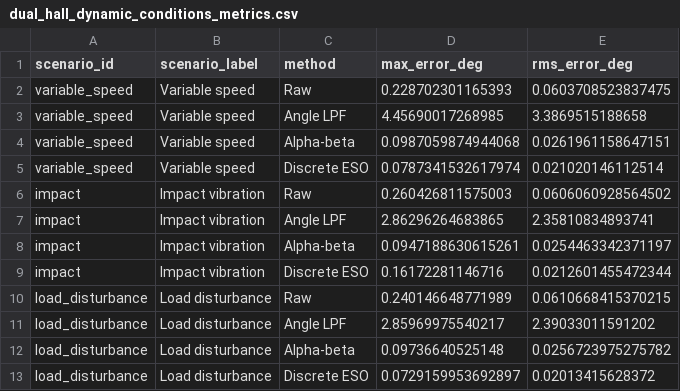
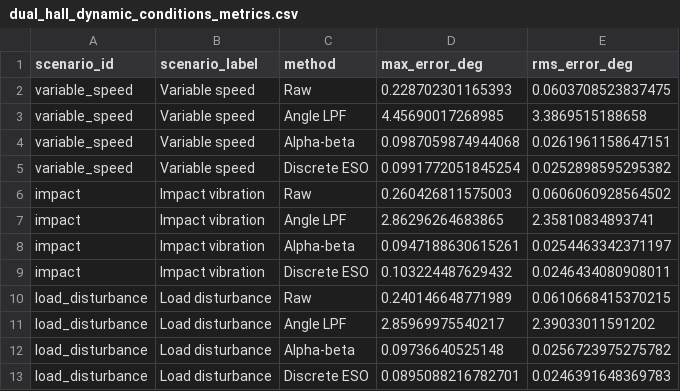
Before and after one commit to Ciri-07/Project-of-a-multi-axis-handheld-gimbal-based-on-BLDC-and-piezoelectric-motors, a CSV file: 线性霍尔传感器/figures/dual_hall_dynamic_conditions_metrics.csv, drawn as a sheet.

```diff
--- a/线性霍尔传感器/figures/dual_hall_dynamic_conditions_metrics.csv
+++ b/线性霍尔传感器/figures/dual_hall_dynamic_conditions_metrics.csv
@@ -4,3 +4,3 @@ variable_speed,Variable speed,Angle LPF,4.45690017268985,3.3869515188658
 variable_speed,Variable speed,Alpha-beta,0.0987059874944068,0.0261961158647151
-variable_speed,Variable speed,Discrete ESO,0.0787341532617974,0.021020146112514
+variable_speed,Variable speed,Discrete ESO,0.0991772051845254,0.0252898595295382
 impact,Impact vibration,Raw,0.260426811575003,0.0606060928564502
@@ -8,3 +8,3 @@ impact,Impact vibration,Angle LPF,2.86296264683865,2.35810834893741
 impact,Impact vibration,Alpha-beta,0.0947188630615261,0.0254463342371197
-impact,Impact vibration,Discrete ESO,0.16172281146716,0.0212601455472344
+impact,Impact vibration,Discrete ESO,0.103224487629432,0.0246434080908011
 load_disturbance,Load disturbance,Raw,0.240146648771989,0.0610668415370215
@@ -12,2 +12,2 @@ load_disturbance,Load disturbance,Angle LPF,2.85969975540217,2.39033011591202
 load_disturbance,Load disturbance,Alpha-beta,0.09736640525148,0.0256723975275782
-load_disturbance,Load disturbance,Discrete ESO,0.0729159953692897,0.02013415628372
+load_disturbance,Load disturbance,Discrete ESO,0.0895088216782701,0.0246391648369783
```
Also changed, not shown: 线性霍尔传感器/figures/dual_hall_eso_bandwidth_sweep.csv, 线性霍尔传感器/figures/dual_hall_gyro_fusion_metrics.csv, 16 other files.
